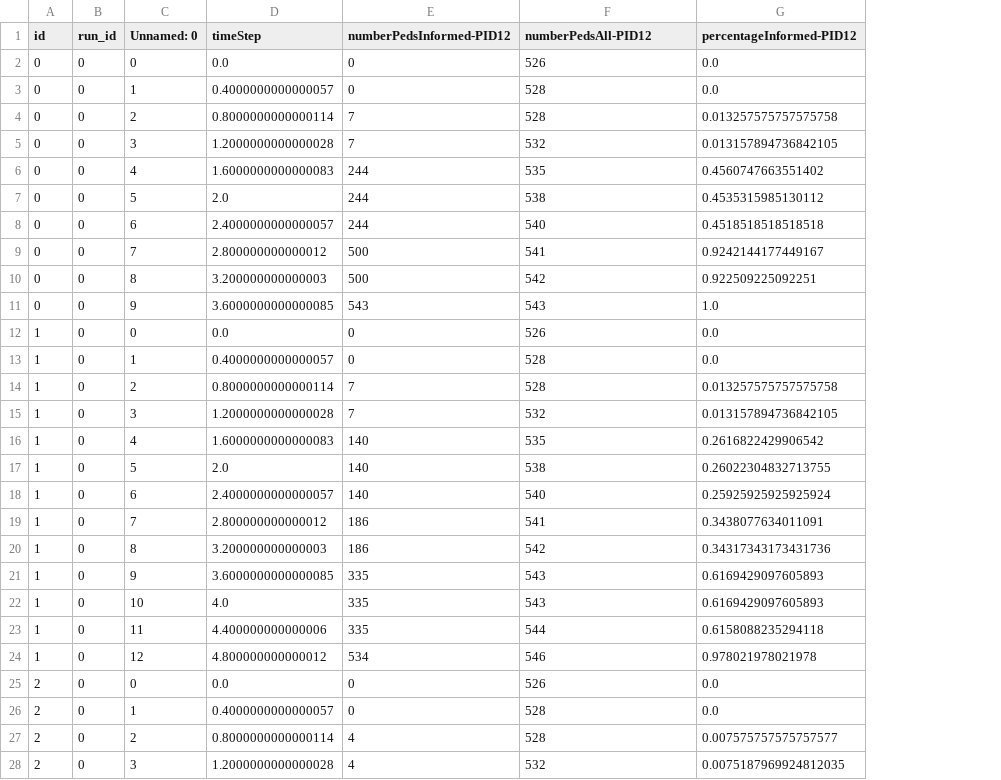
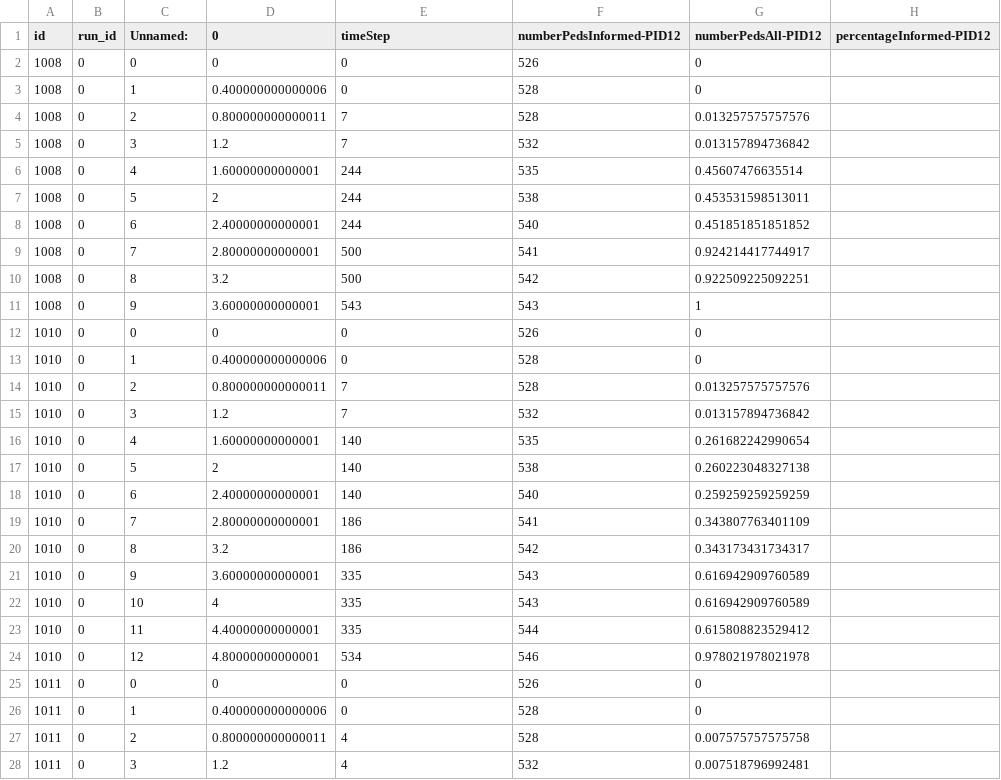
Before and after one commit to pedestrian-dynamics-HM/crownet-uq-analysis, a CSV file: uq/forward_propagation_1/output_df_failed_reindex/degree_informed_extract.csv, drawn as a sheet; only a part is shown; removed rows and columns are numbered as before the commit, all else as after; the diff covers the shown part only; the diff names each change by its address in the sheet, - before the commit and + after, or states it on an @@ line.

```diff
--- a/uq/forward_propagation_1/output_df_failed_reindex/degree_informed_extract.csv
+++ b/uq/forward_propagation_1/output_df_failed_reindex/degree_informed_extract.csv
-column D (timeStep), rows 2-28: 0.0 | 0.4000000000000057 | 0.8000000000000114 | 1.2000000000000028 | 1.6000000000000083 | 2.0 | 2.4000000000000057 | 2.800000000000012 | 3.200000000000003 | 3.6000000000000085 | 0.0 | 0.4000000000000057 | 0.8000000000000114 | 1.2000000000000028 | 1.6000000000000083 | 2.0 | 2.4000000000000057 | 2.800000000000012 | 3.200000000000003 | 3.6000000000000085 | 4.0 | 4.400000000000006 | 4.800000000000012 | 0.0 | 0.4000000000000057 | 0.8000000000000114 | 1.2000000000000028
+column D (0), rows 2-28: 0 | 0.400000000000006 | 0.800000000000011 | 1.2 | 1.60000000000001 | 2 | 2.40000000000001 | 2.80000000000001 | 3.2 | 3.60000000000001 | 0 | 0.400000000000006 | 0.800000000000011 | 1.2 | 1.60000000000001 | 2 | 2.40000000000001 | 2.80000000000001 | 3.2 | 3.60000000000001 | 4 | 4.40000000000001 | 4.80000000000001 | 0 | 0.400000000000006 | 0.800000000000011 | 1.2
+column G (numberPedsAll-PID12), rows 2-28: 0 | 0 | 0.013257575757576 | 0.013157894736842 | 0.45607476635514 | 0.453531598513011 | 0.451851851851852 | 0.924214417744917 | 0.922509225092251 | 1 | 0 | 0 | 0.013257575757576 | 0.013157894736842 | 0.261682242990654 | 0.260223048327138 | 0.259259259259259 | 0.343807763401109 | 0.343173431734317 | 0.616942909760589 | 0.616942909760589 | 0.615808823529412 | 0.978021978021978 | 0 | 0 | 0.007575757575758 | 0.007518796992481
-C1: Unnamed: 0
+C1: Unnamed:
-E1: numberPedsInformed-PID12
+E1: timeStep
-F1: numberPedsAll-PID12
+F1: numberPedsInformed-PID12
-A2:A11 (id): 0
+A2:A11 (id): 1008
-H2:H3 (percentageInformed-PID12): 0.0
+H2:H3 (percentageInformed-PID12): (empty)
-H4 (percentageInformed-PID12): 0.013257575757575758
+H4 (percentageInformed-PID12): (empty)
-H5 (percentageInformed-PID12): 0.013157894736842105
+H5 (percentageInformed-PID12): (empty)
-H6 (percentageInformed-PID12): 0.4560747663551402
+H6 (percentageInformed-PID12): (empty)
-H7 (percentageInformed-PID12): 0.4535315985130112
+H7 (percentageInformed-PID12): (empty)
-H8 (percentageInformed-PID12): 0.4518518518518518
+H8 (percentageInformed-PID12): (empty)
-H9 (percentageInformed-PID12): 0.9242144177449167
+H9 (percentageInformed-PID12): (empty)
-H10 (percentageInformed-PID12): 0.922509225092251
+H10 (percentageInformed-PID12): (empty)
-H11 (percentageInformed-PID12): 1.0
+H11 (percentageInformed-PID12): (empty)
-A12:A24 (id): 1
+A12:A24 (id): 1010
-H12:H13 (percentageInformed-PID12): 0.0
+H12:H13 (percentageInformed-PID12): (empty)
-H14 (percentageInformed-PID12): 0.013257575757575758
+H14 (percentageInformed-PID12): (empty)
-H15 (percentageInformed-PID12): 0.013157894736842105
+H15 (percentageInformed-PID12): (empty)
-H16 (percentageInformed-PID12): 0.2616822429906542
+H16 (percentageInformed-PID12): (empty)
-H17 (percentageInformed-PID12): 0.26022304832713755
+H17 (percentageInformed-PID12): (empty)
-H18 (percentageInformed-PID12): 0.25925925925925924
+H18 (percentageInformed-PID12): (empty)
-H19 (percentageInformed-PID12): 0.3438077634011091
+H19 (percentageInformed-PID12): (empty)
-H20 (percentageInformed-PID12): 0.34317343173431736
+H20 (percentageInformed-PID12): (empty)
-H21:H22 (percentageInformed-PID12): 0.6169429097605893
+H21:H22 (percentageInformed-PID12): (empty)
-H23 (percentageInformed-PID12): 0.6158088235294118
+H23 (percentageInformed-PID12): (empty)
-H24 (percentageInformed-PID12): 0.978021978021978
+H24 (percentageInformed-PID12): (empty)
-A25:A28 (id): 2
+A25:A28 (id): 1011
-H25:H26 (percentageInformed-PID12): 0.0
+H25:H26 (percentageInformed-PID12): (empty)
-H27 (percentageInformed-PID12): 0.007575757575757577
+H27 (percentageInformed-PID12): (empty)
-H28 (percentageInformed-PID12): 0.0075187969924812035
+H28 (percentageInformed-PID12): (empty)
```
Also changed, not shown: 52 edited cells elsewhere in this file, 12 other files.
